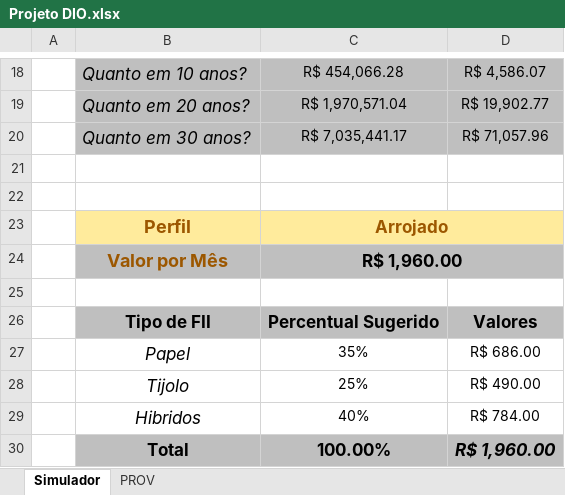
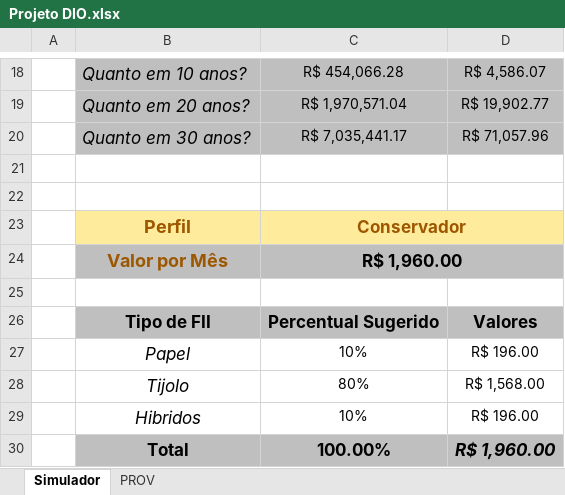
Before and after one commit to theoespindolaf-hash/Simulador-de-Investimentos-Mensais-em-FIIs, an Excel workbook: Projeto DIO.xlsx, sheet Simulador, drawn as a sheet; only a part is shown, gaps mark what is left out; values as stored, in another font and other column widths than the file's, no borders; charts and pictures not drawn; the diff names each change by its address in the sheet, - before the commit and + after, or states it on an @@ line.

Commit message:
Add files via upload

```diff
--- a/Projeto DIO.xlsx (sheet Simulador)
+++ b/Projeto DIO.xlsx (sheet Simulador)
-C23: Arrojado
+C23: Conservador
-C27: 35%
+C27: 10%
-D27: R$ 686.00
+D27: R$ 196.00
-C28: 25%
+C28: 80%
-D28: R$ 490.00
+D28: R$ 1,568.00
-C29: 40%
+C29: 10%
-D29: R$ 784.00
+D29: R$ 196.00
```
Also changed, not shown: charts or pictures.
